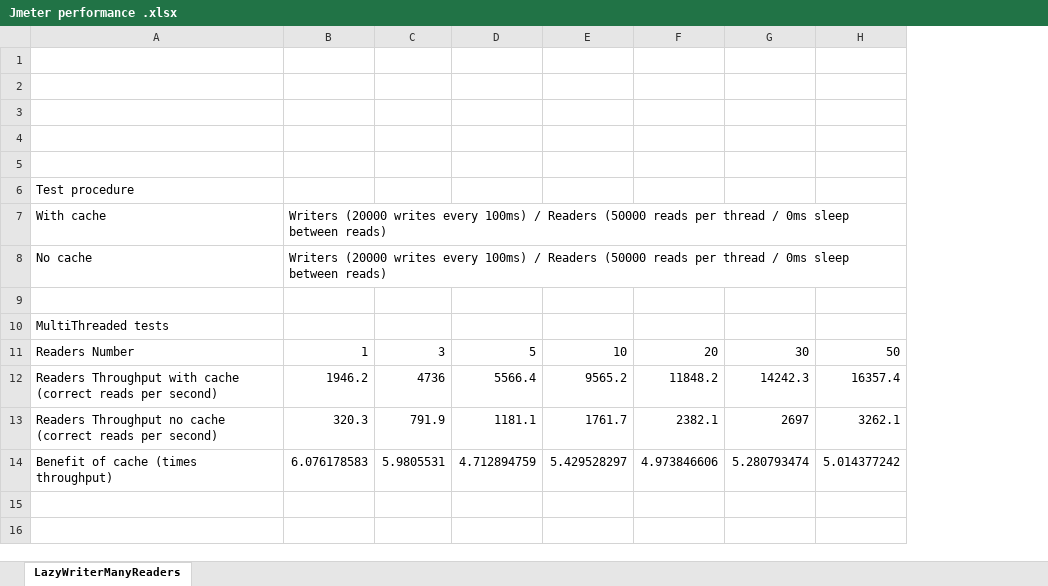
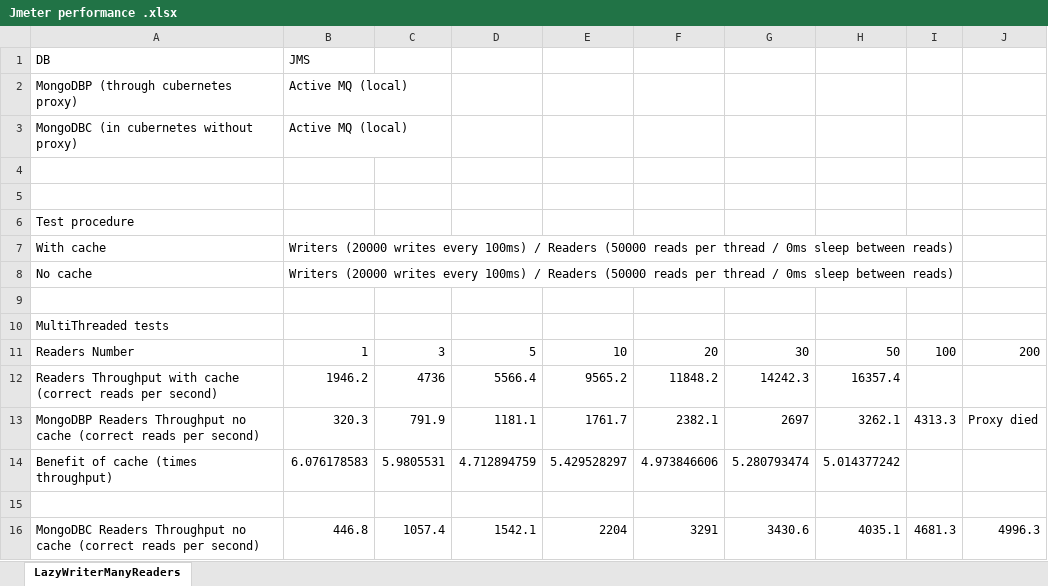
Before and after one commit to Excelian/Mache, an Excel workbook: JMeter test results/Jmeter performance .xlsx, sheet LazyWriterManyReaders, drawn as a sheet; values as stored, in another font and other column widths than the file's, no borders; charts and pictures not drawn; the diff names each change by its address in the sheet, - before the commit and + after, or states it on an @@ line.

Commit message:
Adding new performance tests result without kubernetes proxy

```diff
--- a/JMeter test results/Jmeter performance .xlsx (sheet LazyWriterManyReaders)
+++ b/JMeter test results/Jmeter performance .xlsx (sheet LazyWriterManyReaders)
+column I, rows 11-13: 100 |  | 4313.3
+column J, rows 11-13: 200 |  | Proxy died
-row 1: (empty)
+row 1: DB | JMS
-row 2: (empty)
+row 2: MongoDBP (through cubernetes proxy) | Active MQ (local)
-row 3: (empty)
+row 3: MongoDBC (in cubernetes without proxy) | Active MQ (local)
-A13: Readers Throughput…
+A13: MongoDBP Readers Throughput…
+row 15: (empty)
+row 16: MongoDBC Readers Throughput no cache (correct reads per second) | 446.8 | 1057.4 | 1542.1 | 2204 | 3291 | 3430.6 | 4035.1 | 4681.3 | 4996.3
```
Also changed, not shown: charts or pictures.
